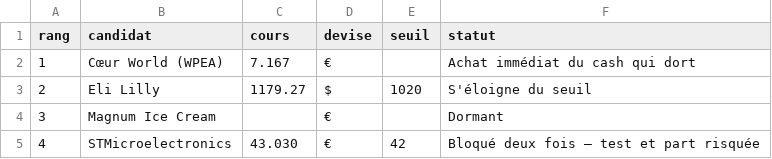
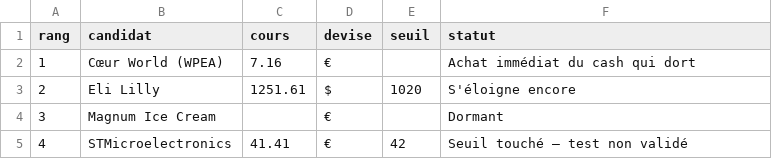
Before and after one commit to TanguyOvernight/overnight-design-system, a CSV file: investissements/tableau-de-bord/classement.csv, drawn as a sheet.

```diff
--- a/investissements/tableau-de-bord/classement.csv
+++ b/investissements/tableau-de-bord/classement.csv
@@ -1,5 +1,5 @@
 rang,candidat,cours,devise,seuil,statut
-1,Cœur World (WPEA),7.167,€,,Achat immédiat du cash qui dort
-2,Eli Lilly,1179.27,$,1020,S'éloigne du seuil
+1,Cœur World (WPEA),7.16,€,,Achat immédiat du cash qui dort
+2,Eli Lilly,1251.61,$,1020,S'éloigne encore
 3,Magnum Ice Cream,,€,,Dormant
-4,STMicroelectronics,43.030,€,42,Bloqué deux fois — test et part risquée
+4,STMicroelectronics,41.41,€,42,Seuil touché — test non validé
```
Also changed, not shown: investissements/tableau-de-bord/perf-2026.csv, investissements/tableau-de-bord/plan.csv, 11 other files.
